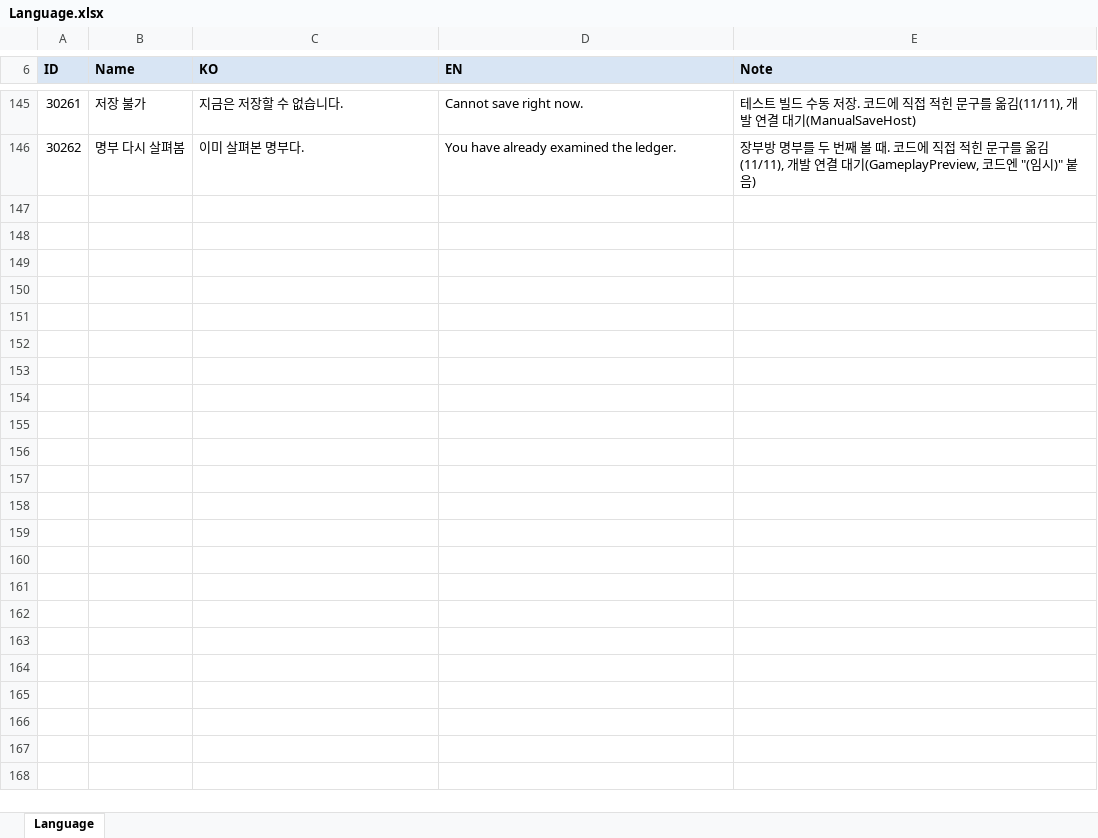
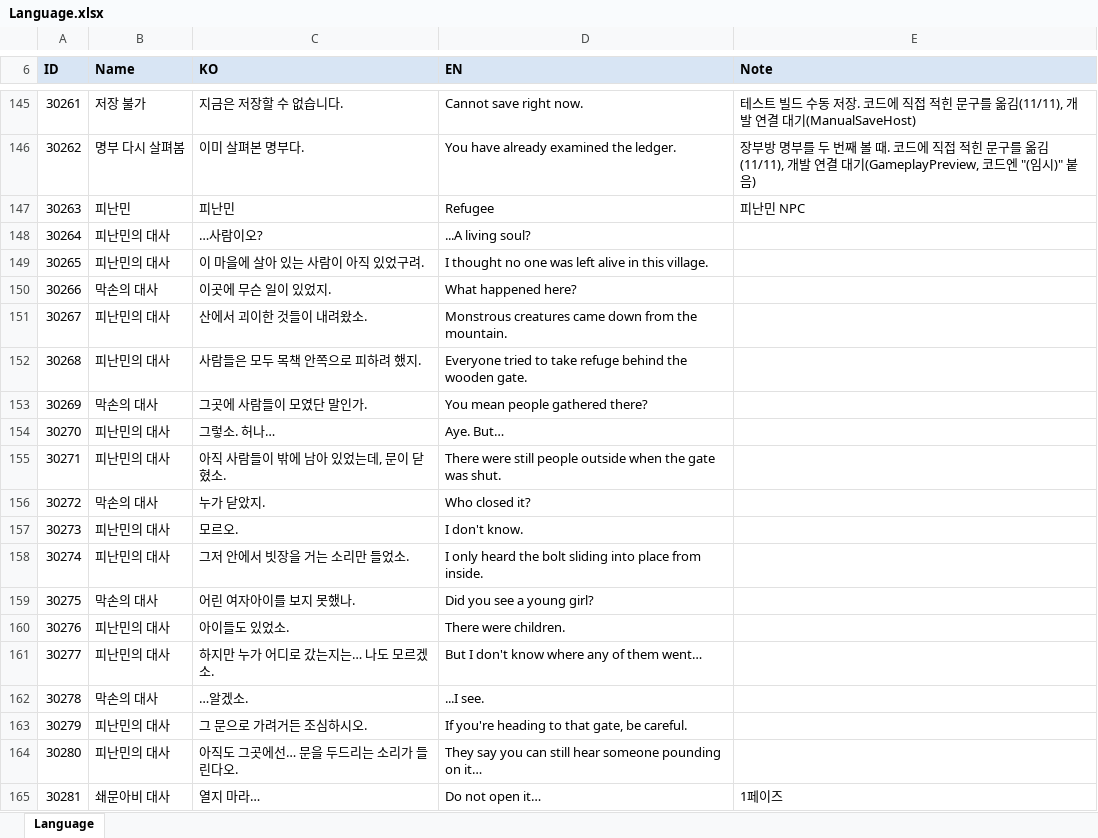
Before and after one commit to hyunho9228-web/DataSheet, an Excel workbook: tables/Language.xlsx, sheet Language, drawn as a sheet; only a part is shown, gaps mark what is left out; values as stored, in another font and other column widths than the file's, no borders; the diff covers the shown part only; the diff names each change by its address in the sheet, - before the commit and + after, or states it on an @@ line.

Commit message:
렝기지 데이터테이블 작성 NPC 대사 / 보스 스테이지 대사

```diff
--- a/tables/Language.xlsx (sheet Language)
+++ b/tables/Language.xlsx (sheet Language)
+row 147: 30263 | 피난민 | 피난민 | Refugee | 피난민 NPC
+row 148: 30264 | 피난민의 대사 | …사람이오? | ...A living soul?
+row 149: 30265 | 피난민의 대사 | 이 마을에 살아 있는 사람이 아직 있었구려. | I thought no one was left alive in this village.
+row 150: 30266 | 막손의 대사 | 이곳에 무슨 일이 있었지. | What happened here?
+row 151: 30267 | 피난민의 대사 | 산에서 괴이한 것들이 내려왔소. | Monstrous creatures came down from the mountain.
+row 152: 30268 | 피난민의 대사 | 사람들은 모두 목책 안쪽으로 피하려 했지. | Everyone tried to take refuge behind the wooden gate.
+row 153: 30269 | 막손의 대사 | 그곳에 사람들이 모였단 말인가. | You mean people gathered there?
+row 154: 30270 | 피난민의 대사 | 그렇소. 허나… | Aye. But…
+row 155: 30271 | 피난민의 대사 | 아직 사람들이 밖에 남아 있었는데, 문이 닫혔소. | There were still people outside when the gate was shut.
+row 156: 30272 | 막손의 대사 | 누가 닫았지. | Who closed it?
+row 157: 30273 | 피난민의 대사 | 모르오. | I don't know.
+row 158: 30274 | 피난민의 대사 | 그저 안에서 빗장을 거는 소리만 들었소. | I only heard the bolt sliding into place from inside.
+row 159: 30275 | 막손의 대사 | 어린 여자아이를 보지 못했나. | Did you see a young girl?
+row 160: 30276 | 피난민의 대사 | 아이들도 있었소. | There were children.
+row 161: 30277 | 피난민의 대사 | 하지만 누가 어디로 갔는지는… 나도 모르겠소. | But I don't know where any of them went…
+row 162: 30278 | 막손의 대사 | …알겠소. | ...I see.
+row 163: 30279 | 피난민의 대사 | 그 문으로 가려거든 조심하시오. | If you're heading to that gate, be careful.
+row 164: 30280 | 피난민의 대사 | 아직도 그곳에선… 문을 두드리는 소리가 들린다오. | They say you can still hear someone pounding on it…
+row 165: 30281 | 쇄문아비 대사 | 열지 마라… | Do not open it… | 1페이즈
```
Also changed, not shown: 25 added rows elsewhere in this sheet.
